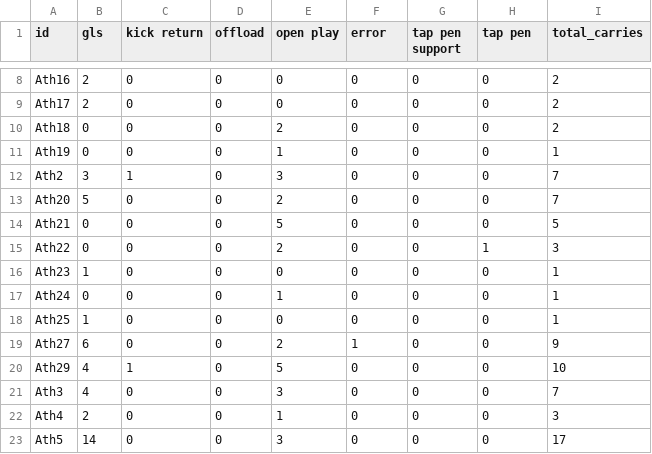
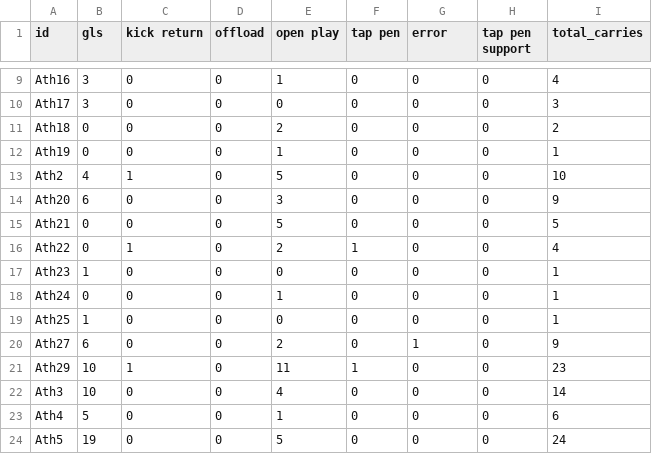
Before and after one commit to ConnorFewster/EI, a CSV file: carry_table.csv, drawn as a sheet; only a part is shown, gaps mark what is left out; addresses are those after the commit; the diff covers the shown part only; the diff names each change by its address in the sheet, - before the commit and + after, or states it on an @@ line.

```diff
--- a/carry_table.csv
+++ b/carry_table.csv
-F1: error
+F1: tap pen
-G1: tap pen support
+G1: error
-H1: tap pen
+H1: tap pen support
-B9:B10 (gls): 2
+B9:B10 (gls): 3
-E9 (open play): 0
+E9 (open play): 1
-I9 (total_carries): 2
+I9 (total_carries): 4
-I10 (total_carries): 2
+I10 (total_carries): 3
-B13 (gls): 3
+B13 (gls): 4
-E13 (open play): 3
+E13 (open play): 5
-I13 (total_carries): 7
+I13 (total_carries): 10
-B14 (gls): 5
+B14 (gls): 6
-E14 (open play): 2
+E14 (open play): 3
-I14 (total_carries): 7
+I14 (total_carries): 9
-C16 (kick return): 0
+C16 (kick return): 1
-F16 (tap pen): 0
+F16 (tap pen): 1
-H16 (tap pen support): 1
+H16 (tap pen support): 0
-I16 (total_carries): 3
+I16 (total_carries): 4
-F20 (tap pen): 1
+F20 (tap pen): 0
-G20 (error): 0
+G20 (error): 1
-B21:B22 (gls): 4
+B21:B22 (gls): 10
-E21 (open play): 5
+E21 (open play): 11
-F21 (tap pen): 0
+F21 (tap pen): 1
-I21 (total_carries): 10
+I21 (total_carries): 23
-E22 (open play): 3
+E22 (open play): 4
-I22 (total_carries): 7
+I22 (total_carries): 14
-B23 (gls): 2
+B23 (gls): 5
-I23 (total_carries): 3
+I23 (total_carries): 6
-B24 (gls): 14
+B24 (gls): 19
-E24 (open play): 3
+E24 (open play): 5
-I24 (total_carries): 17
+I24 (total_carries): 24
```
Also changed, not shown: 1 added row and 53 edited cells elsewhere in this file, event_data.csv, tackle_table.csv, 2 other files.
